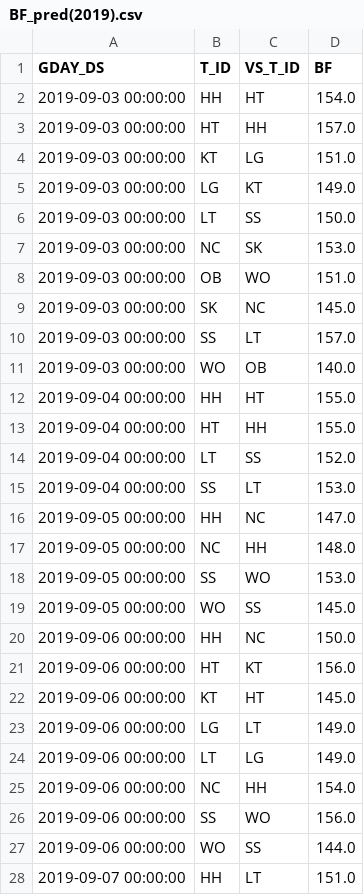
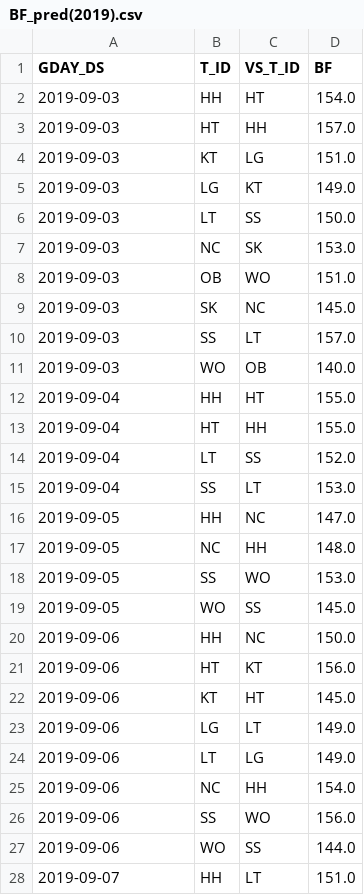
Before and after one commit to EunseoKang0722/ESC_Summer_Team5, a CSV file: code/PA&BF prediction/BF_pred(2019).csv, drawn as a sheet; only a part is shown; the diff covers the shown part only.

```diff
--- a/code/PA&BF prediction/BF_pred(2019).csv
+++ b/code/PA&BF prediction/BF_pred(2019).csv
@@ -1,28 +1,28 @@
 GDAY_DS,T_ID,VS_T_ID,BF
-2019-09-03 00:00:00,HH,HT,154.0
-2019-09-03 00:00:00,HT,HH,157.0
-2019-09-03 00:00:00,KT,LG,151.0
-2019-09-03 00:00:00,LG,KT,149.0
-2019-09-03 00:00:00,LT,SS,150.0
-2019-09-03 00:00:00,NC,SK,153.0
-2019-09-03 00:00:00,OB,WO,151.0
-2019-09-03 00:00:00,SK,NC,145.0
-2019-09-03 00:00:00,SS,LT,157.0
-2019-09-03 00:00:00,WO,OB,140.0
-2019-09-04 00:00:00,HH,HT,155.0
-2019-09-04 00:00:00,HT,HH,155.0
-2019-09-04 00:00:00,LT,SS,152.0
-2019-09-04 00:00:00,SS,LT,153.0
-2019-09-05 00:00:00,HH,NC,147.0
-2019-09-05 00:00:00,NC,HH,148.0
-2019-09-05 00:00:00,SS,WO,153.0
-2019-09-05 00:00:00,WO,SS,145.0
-2019-09-06 00:00:00,HH,NC,150.0
-2019-09-06 00:00:00,HT,KT,156.0
-2019-09-06 00:00:00,KT,HT,145.0
-2019-09-06 00:00:00,LG,LT,149.0
-2019-09-06 00:00:00,LT,LG,149.0
-2019-09-06 00:00:00,NC,HH,154.0
-2019-09-06 00:00:00,SS,WO,156.0
-2019-09-06 00:00:00,WO,SS,144.0
-2019-09-07 00:00:00,HH,LT,151.0
+2019-09-03,HH,HT,154.0
+2019-09-03,HT,HH,157.0
+2019-09-03,KT,LG,151.0
+2019-09-03,LG,KT,149.0
+2019-09-03,LT,SS,150.0
+2019-09-03,NC,SK,153.0
+2019-09-03,OB,WO,151.0
+2019-09-03,SK,NC,145.0
+2019-09-03,SS,LT,157.0
+2019-09-03,WO,OB,140.0
+2019-09-04,HH,HT,155.0
+2019-09-04,HT,HH,155.0
+2019-09-04,LT,SS,152.0
+2019-09-04,SS,LT,153.0
+2019-09-05,HH,NC,147.0
+2019-09-05,NC,HH,148.0
+2019-09-05,SS,WO,153.0
+2019-09-05,WO,SS,145.0
+2019-09-06,HH,NC,150.0
+2019-09-06,HT,KT,156.0
+2019-09-06,KT,HT,145.0
+2019-09-06,LG,LT,149.0
+2019-09-06,LT,LG,149.0
+2019-09-06,NC,HH,154.0
+2019-09-06,SS,WO,156.0
+2019-09-06,WO,SS,144.0
+2019-09-07,HH,LT,151.0
```
Also changed, not shown: 161 edited cells elsewhere in this file, code/PA&BF prediction/PA_pred(2019).csv, 1 other file.
